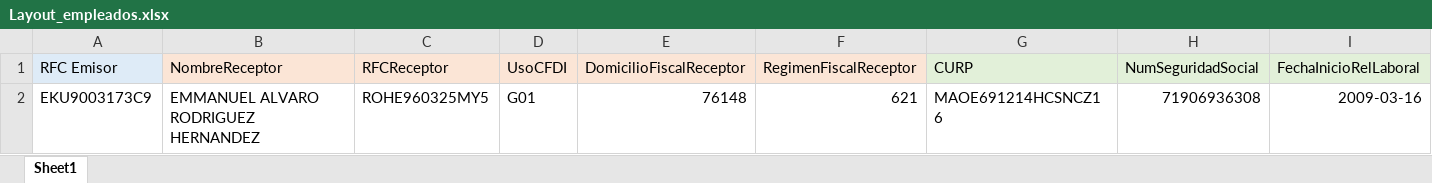
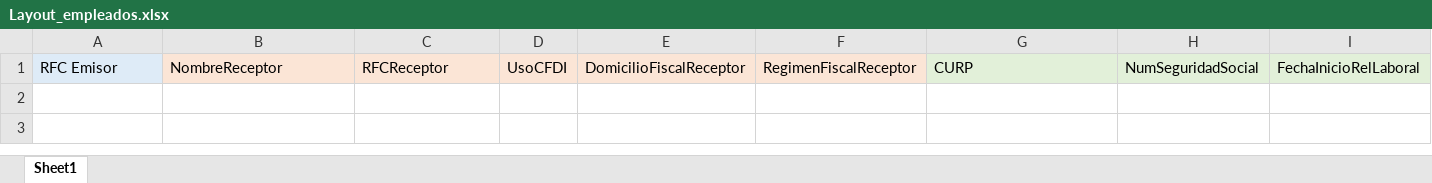
Before and after one commit to emmanuel-timbox/vmasmas-timbrado-frontend, an Excel workbook: src/assets/layouts/Layout_empleados.xlsx, sheet Sheet1, drawn as a sheet; only a part is shown; values as stored, in another font and other column widths than the file's, no borders; rows hold the shown columns only; the diff names each change by its address in the sheet, - before the commit and + after, or states it on an @@ line.

Commit message:
MOD: funcion para la descarga de Layout de alta de empleados.

```diff
--- a/src/assets/layouts/Layout_empleados.xlsx (sheet Sheet1)
+++ b/src/assets/layouts/Layout_empleados.xlsx (sheet Sheet1)
-row 2: EKU9003173C9 | EMMANUEL ALVARO RODRIGUEZ HERNANDEZ | ROHE960325MY5 | G01 | 76148 | 621 | MAOE691214HCSNCZ16 | 71906936308 | 2009-03-16
```
Also changed, not shown: 4 other files.
